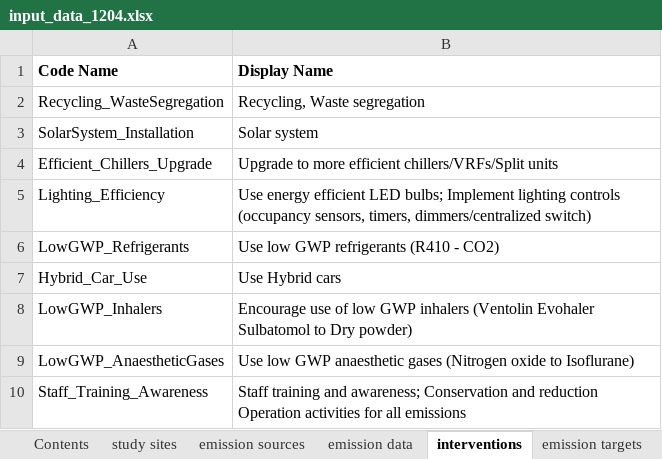
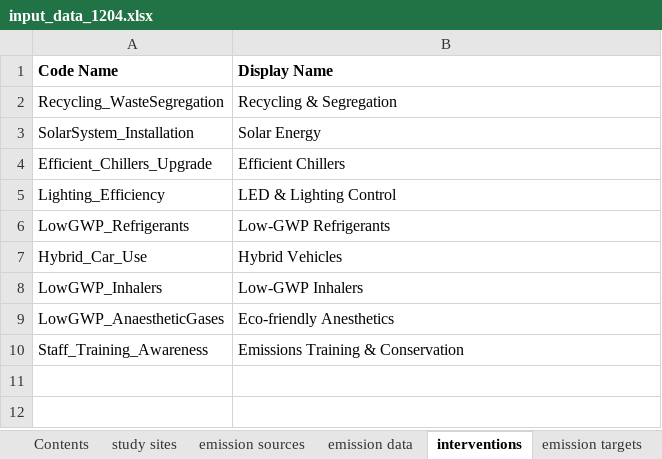
Before and after one commit to paddingtonmbata/carbomica, an Excel workbook: input_data_1204.xlsx, sheet interventions, drawn as a sheet; values as stored, in another font and other column widths than the file's, no borders; the diff names each change by its address in the sheet, - before the commit and + after, or states it on an @@ line.

```diff
--- a/input_data_1204.xlsx (sheet interventions)
+++ b/input_data_1204.xlsx (sheet interventions)
-B2 (Display Name): Recycling, Waste segregation
+B2 (Display Name): Recycling & Segregation
-B3 (Display Name): Solar system
+B3 (Display Name): Solar Energy
-B4 (Display Name): Upgrade to more efficient chillers/VRFs/Split units
+B4 (Display Name): Efficient Chillers
-B5 (Display Name): Use energy efficient LED bulbs; Implement lighting controls (occupancy sensors, timers, dimmers/centralized switch)
+B5 (Display Name): LED & Lighting Control
-B6 (Display Name): Use low GWP refrigerants (R410 - CO2)
+B6 (Display Name): Low-GWP Refrigerants
-B7 (Display Name): Use Hybrid cars
+B7 (Display Name): Hybrid Vehicles
-B8 (Display Name): Encourage use of low GWP inhalers (Ventolin Evohaler Sulbatomol to Dry powder)
+B8 (Display Name): Low-GWP Inhalers
-B9 (Display Name): Use low GWP anaesthetic gases (Nitrogen oxide to Isoflurane)
+B9 (Display Name): Eco-friendly Anesthetics
-B10 (Display Name): Staff training and awareness; Conservation and reduction Operation activities for all emissions
+B10 (Display Name): Emissions Training & Conservation
```
Also changed, not shown: sheet emission sources, books/carbomica_databook.xlsx, books/carbomica_progbook_AKHS_Mombasa.xlsx, 2 other files.
